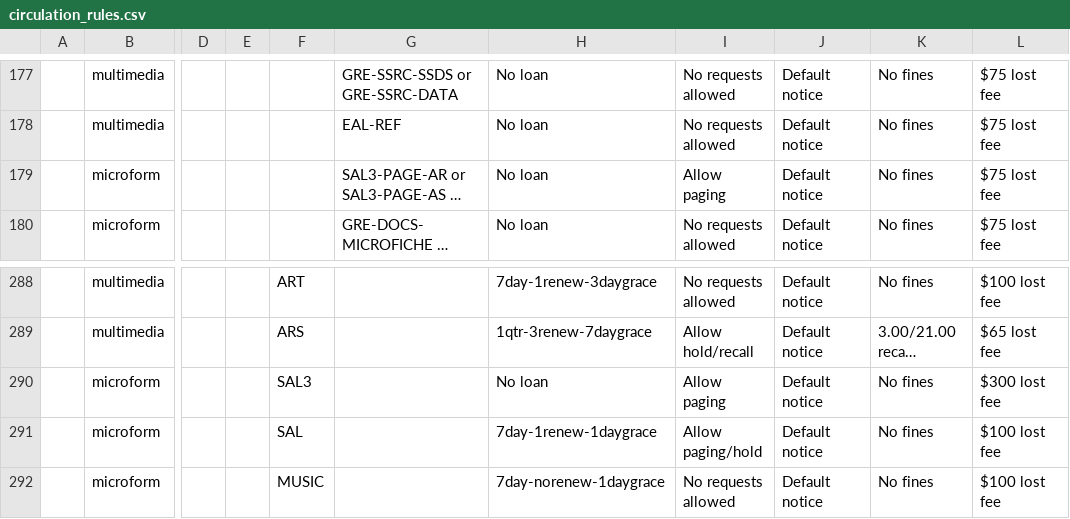
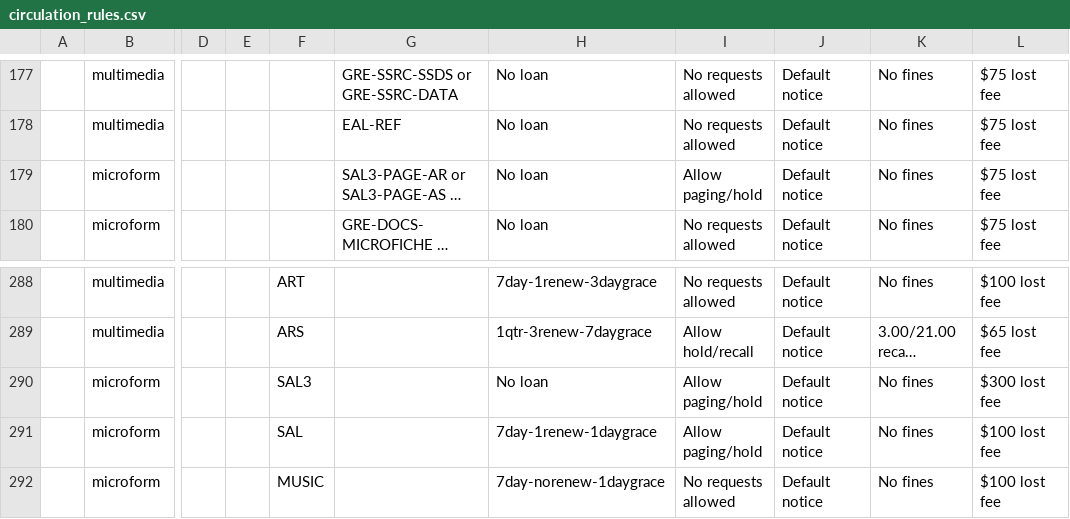
Before and after one commit to sul-dlss/SearchWorks, a CSV file: config/folio/circulation_rules.csv, drawn as a sheet; only a part is shown, gaps mark what is left out; long unchanged cells end in …; the diff covers the shown part only; the diff names each change by its address in the sheet, - before the commit and + after, or states it on an @@ line.

```diff
--- a/config/folio/circulation_rules.csv
+++ b/config/folio/circulation_rules.csv
-I179: Allow paging
+I179: Allow paging/hold
-I290: Allow paging
+I290: Allow paging/hold
```
Also changed, not shown: 7 edited cells elsewhere in this file, config/folio/locations.csv, 4 other files.
